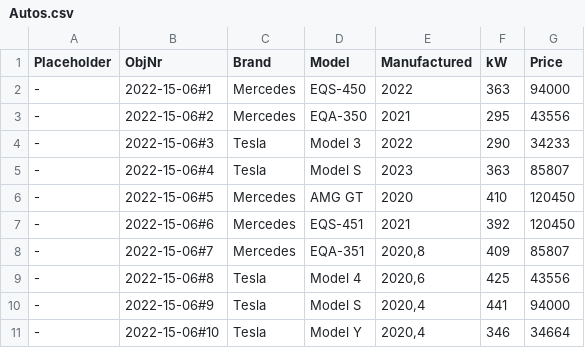
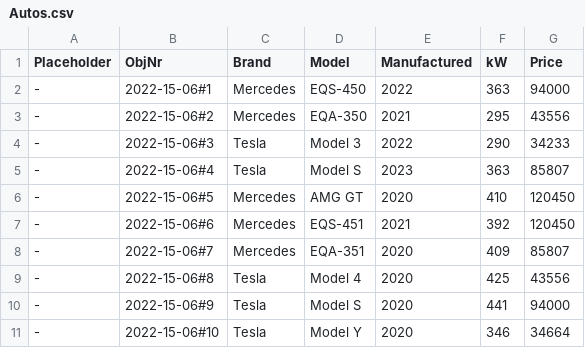
Before and after one commit to Zut4toO/MyCar, a CSV file: Autos.csv, drawn as a sheet.

```diff
--- a/Autos.csv
+++ b/Autos.csv
@@ -7,5 +7,5 @@
 -;2022-15-06#6;Mercedes;EQS-451;2021;392;120450
--;2022-15-06#7;Mercedes;EQA-351;2020,8;409;85807
--;2022-15-06#8;Tesla;Model 4;2020,6;425;43556
--;2022-15-06#9;Tesla;Model S;2020,4;441;94000
--;2022-15-06#10;Tesla;Model Y;2020,4;346;34664
+-;2022-15-06#7;Mercedes;EQA-351;2020;409;85807
+-;2022-15-06#8;Tesla;Model 4;2020;425;43556
+-;2022-15-06#9;Tesla;Model S;2020;441;94000
+-;2022-15-06#10;Tesla;Model Y;2020;346;34664
```
Also changed, not shown: 3 other files.
